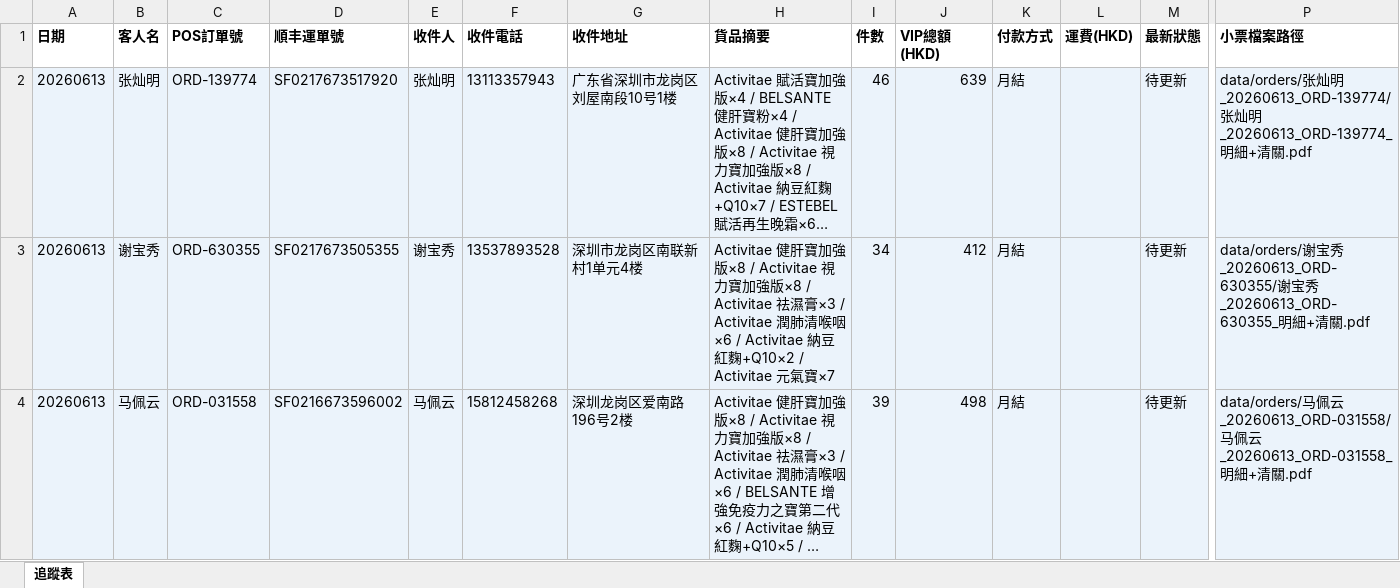
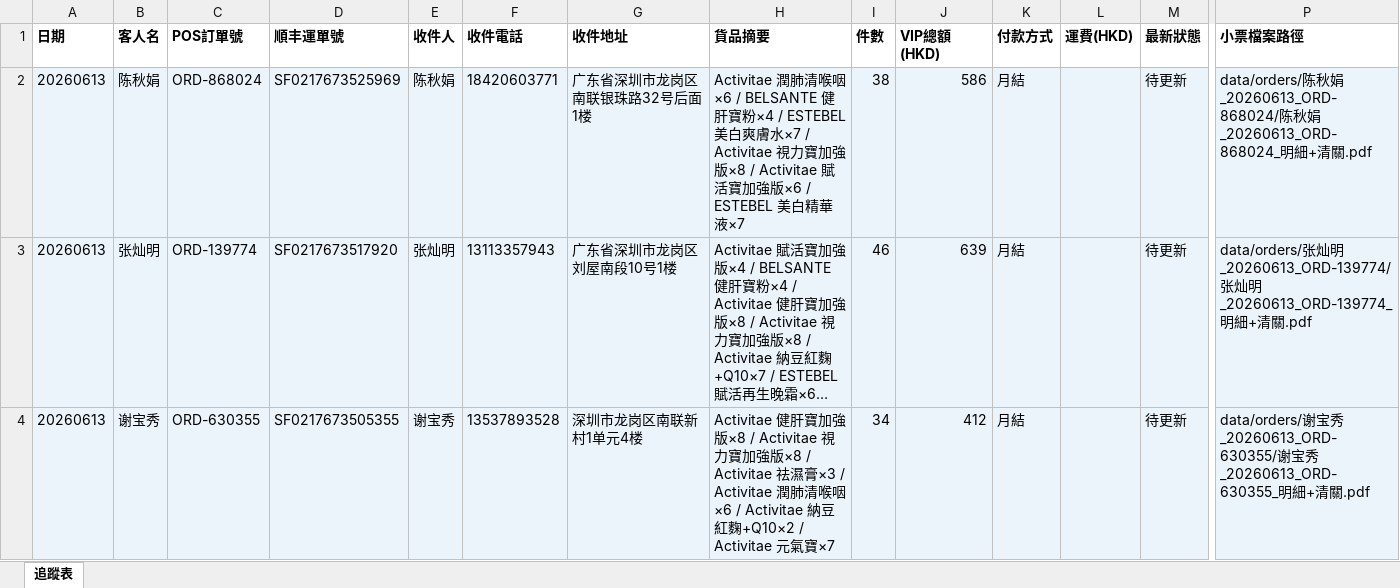
Before and after one commit to elizapoon084/sf-tracking, an Excel workbook: data/tracking.xlsx, sheet 追蹤表, drawn as a sheet; only a part is shown, gaps mark what is left out; the shorter side is filled out with more unchanged rows; long unchanged cells end in …; values as stored, in another font and other column widths than the file's, no borders; rows hold the shown columns only; the diff names each change by its address in the sheet, - before the commit and + after, or states it on an @@ line.

Commit message:
order: 陈秋娟 ORD-868024 SF0217673525969

```diff
--- a/data/tracking.xlsx (sheet 追蹤表)
+++ b/data/tracking.xlsx (sheet 追蹤表)
+row 2: 20260613 | 陈秋娟 | ORD-868024 | SF0217673525969 | 陈秋娟 | 18420603771 | 广东省深圳市龙岗区南联银珠路32号后面1楼 | Activitae 潤肺清喉咽×6 / BELSANTE 健肝寶粉×4 / ESTEBEL 美白爽膚水×7 / Activitae 視力寶加強版×8 / Activitae 賦活寶加強版×6 / ESTEBEL 美白精華液×7 | 38 | 586 | 月結 |  | 待更新 | data/orders/陈秋娟_20260613_ORD-868024/陈秋娟_20260613_ORD-868024_明細+清關.pdf
```
Also changed, not shown: 2 other files.
